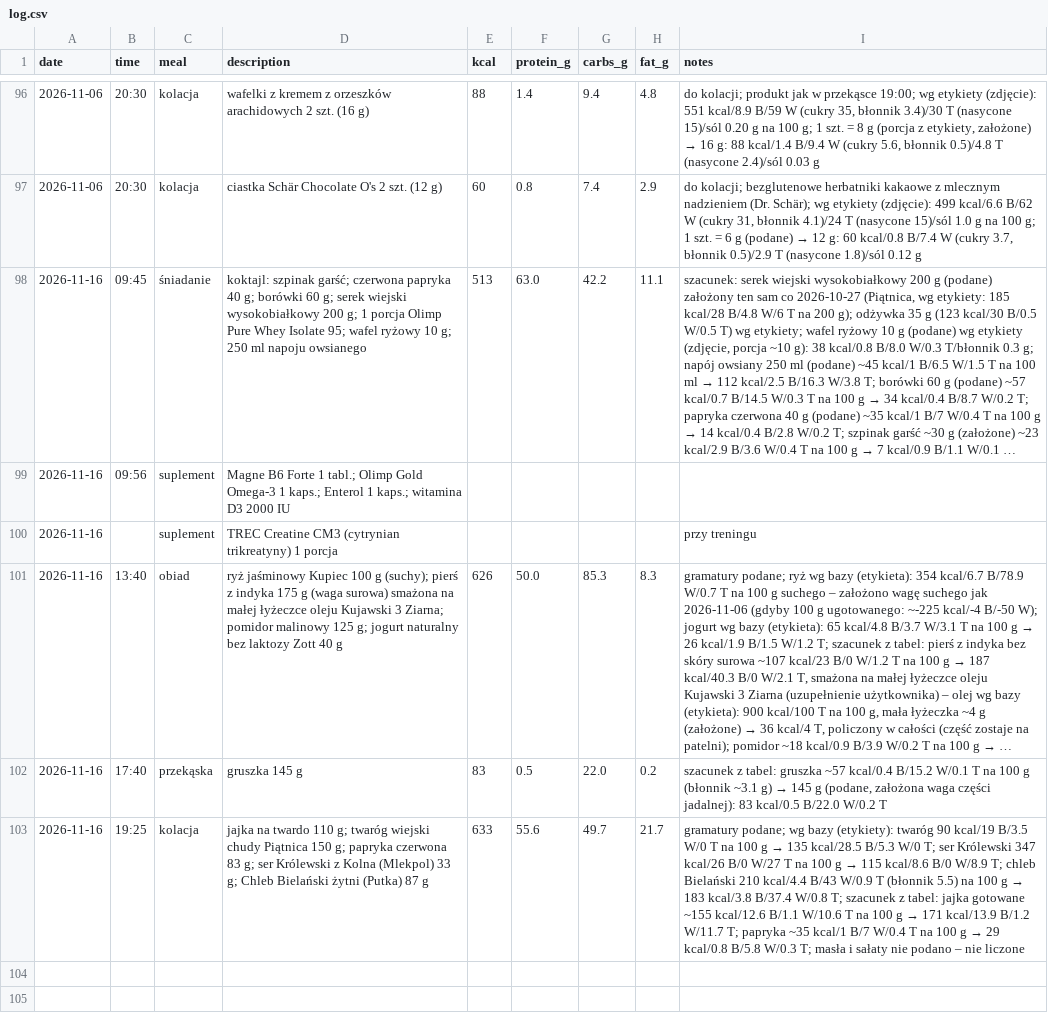
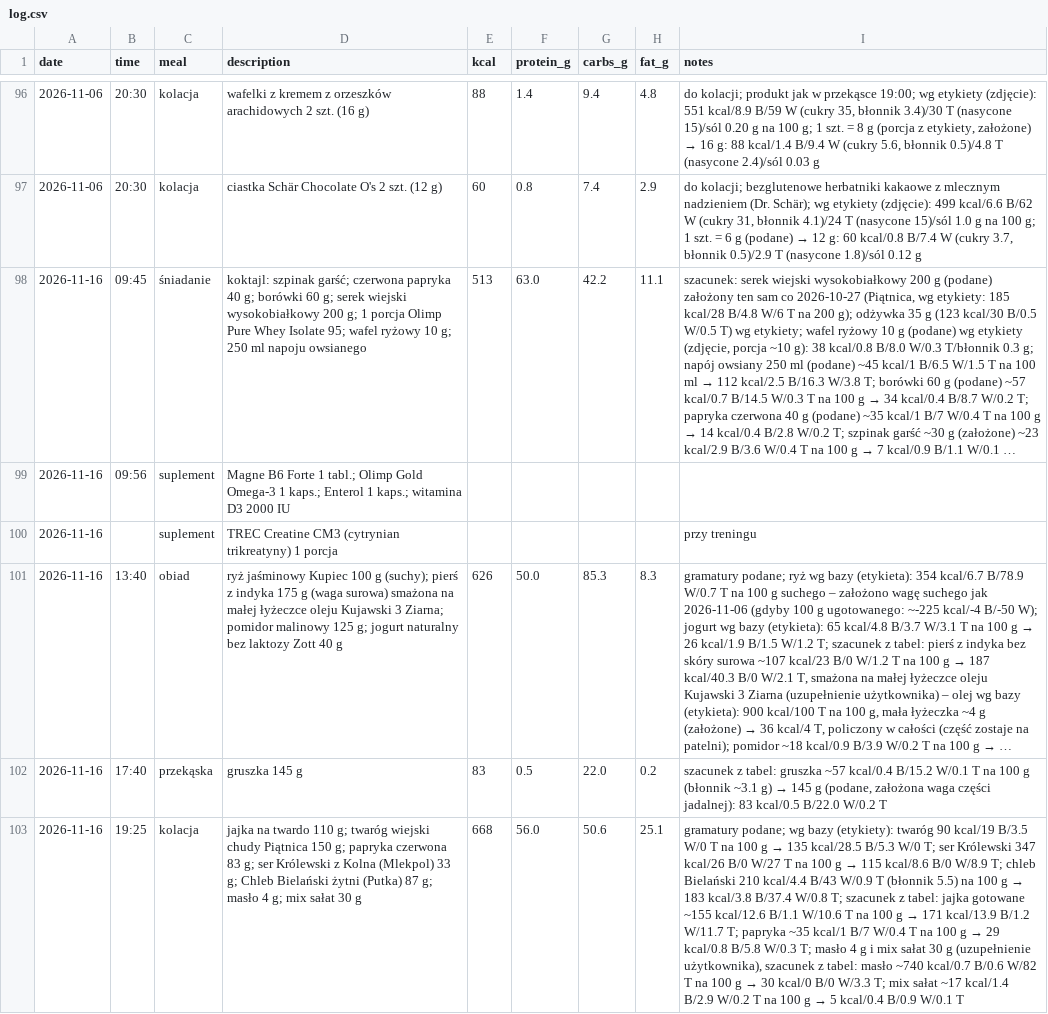
Before and after one commit to podniesm/health, a CSV file: data/nutrition/log.csv, drawn as a sheet; only a part is shown, gaps mark what is left out; long unchanged cells end in …; the diff names each change by its address in the sheet, - before the commit and + after, or states it on an @@ line.

```diff
--- a/data/nutrition/log.csv
+++ b/data/nutrition/log.csv
-D103 (description): …(Putka) 87 g
+D103 (description): …(Putka) 87 g; masło 4 g; mix sałat 30 g
-E103 (kcal): 633
+E103 (kcal): 668
-F103 (protein_g): 55.6
+F103 (protein_g): 56.0
-G103 (carbs_g): 49.7
+G103 (carbs_g): 50.6
-H103 (fat_g): 21.7
+H103 (fat_g): 25.1
@@ I103 (notes): …W/0.3 T; masła i sałaty nie podano – nie liczone → …W/0.3 T; masło 4 g i mix sałat 30 g (uzupełnienie użytkownika), szacunek z tabel: masło ~740 kcal/0.7 B/0.6 W/82 T na 100 g → 30 kcal/0 B/0 W/3.3 T; mix sałat ~17 kcal/1.4 B/2.9 W/0.2 T na 100 g → 5 kcal/0.4 B/0.9 W/0.1 T @@
```
